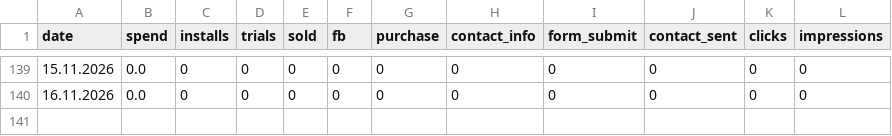
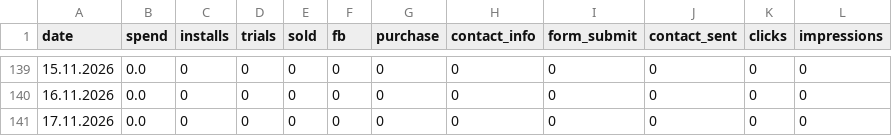
Before and after one commit to lusnikovvaceslav9-oss/hupp, a CSV file: data/hupp-daily.csv, drawn as a sheet; only a part is shown, gaps mark what is left out; the diff names each change by its address in the sheet, - before the commit and + after, or states it on an @@ line.

Commit message:
chore: auto-update Hupp feed data

```diff
--- a/data/hupp-daily.csv
+++ b/data/hupp-daily.csv
+row 141: 17.11.2026 | 0.0 | 0 | 0 | 0 | 0 | 0 | 0 | 0 | 0 | 0 | 0
```
Also changed, not shown: data/izdaniya-daily.csv, 4 other files.
